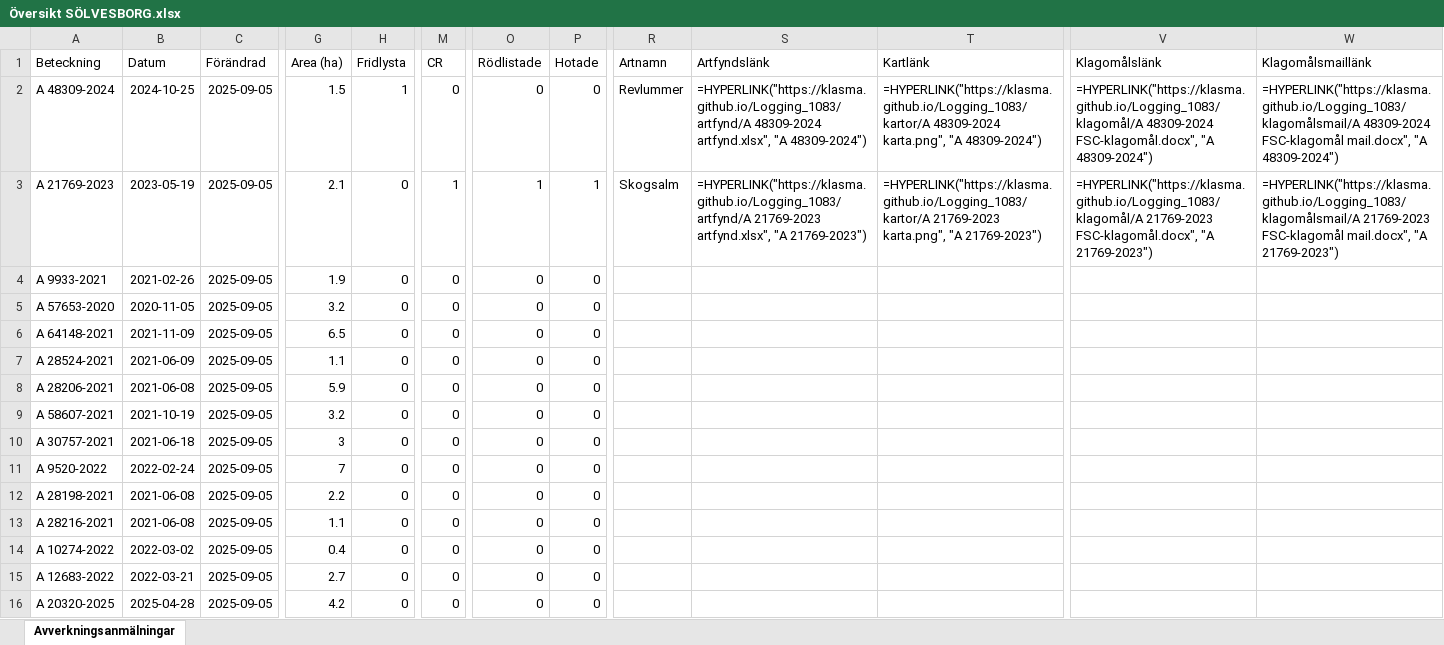
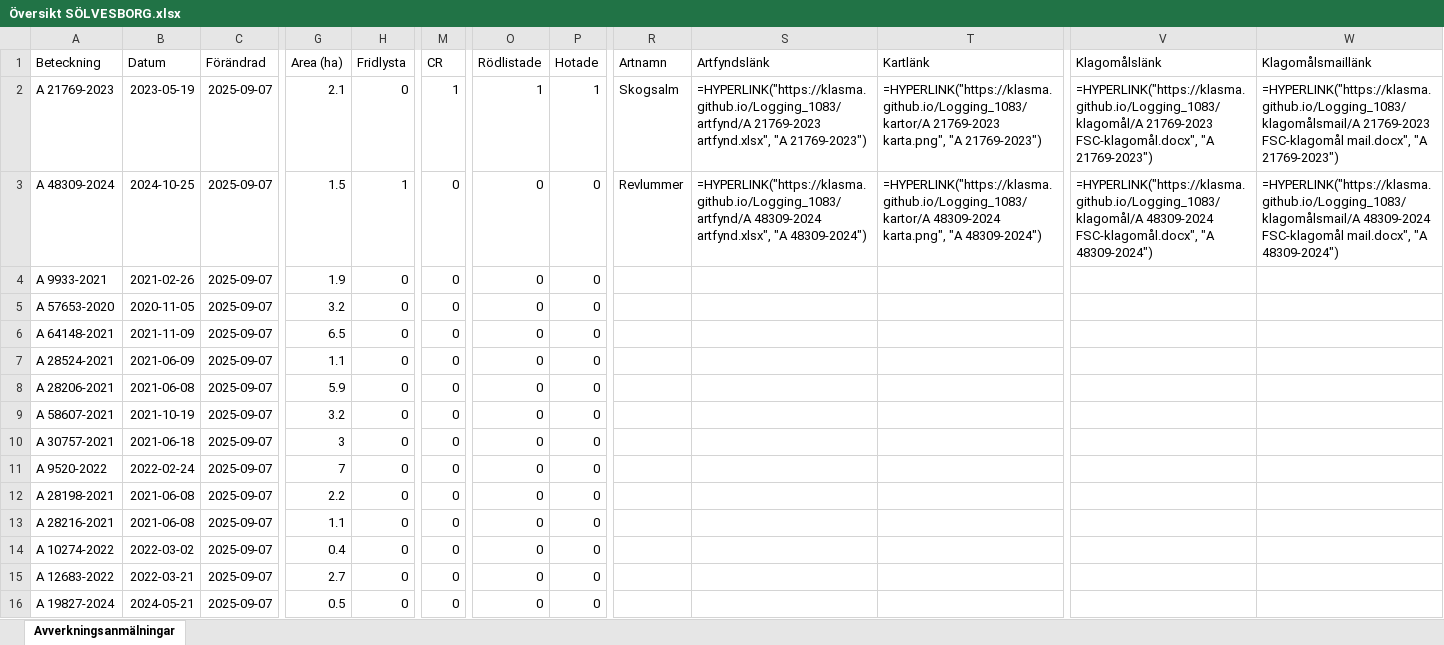
Before and after one commit to klasma/Logging_1083, an Excel workbook: Översikt SÖLVESBORG.xlsx, sheet Avverkningsanmälningar, drawn as a sheet; only a part is shown, gaps mark what is left out; values as stored, in another font and other column widths than the file's, no borders; formulas without a stored value are shown as written; the diff covers the shown part only; the diff names each change by its address in the sheet, - before the commit and + after, or states it on an @@ line.

```diff
--- a/Översikt SÖLVESBORG.xlsx (sheet Avverkningsanmälningar)
+++ b/Översikt SÖLVESBORG.xlsx (sheet Avverkningsanmälningar)
-A2 (Beteckning): A 48309-2024
+A2 (Beteckning): A 21769-2023
-B2 (Datum): 2024-10-25
+B2 (Datum): 2023-05-19
-C2:C16 (Förändrad): 2025-09-05
+C2:C16 (Förändrad): 2025-09-07
-G2 (Area (ha)): 1.5
+G2 (Area (ha)): 2.1
-H2 (Fridlysta): 1
+H2 (Fridlysta): 0
-M2 (CR): 0
+M2 (CR): 1
-O2 (Rödlistade): 0
+O2 (Rödlistade): 1
-P2 (Hotade): 0
+P2 (Hotade): 1
-R2 (Artnamn): Revlummer
+R2 (Artnamn): Skogsalm
-S2 (Artfyndslänk): =HYPERLINK("https://klasma.github.io/Logging_1083/artfynd/A 48309-2024 artfynd.xlsx", "A 48309-2024")
+S2 (Artfyndslänk): =HYPERLINK("https://klasma.github.io/Logging_1083/artfynd/A 21769-2023 artfynd.xlsx", "A 21769-2023")
-T2 (Kartlänk): =HYPERLINK("https://klasma.github.io/Logging_1083/kartor/A 48309-2024 karta.png", "A 48309-2024")
+T2 (Kartlänk): =HYPERLINK("https://klasma.github.io/Logging_1083/kartor/A 21769-2023 karta.png", "A 21769-2023")
-V2 (Klagomålslänk): =HYPERLINK("https://klasma.github.io/Logging_1083/klagomål/A 48309-2024 FSC-klagomål.docx", "A 48309-2024")
+V2 (Klagomålslänk): =HYPERLINK("https://klasma.github.io/Logging_1083/klagomål/A 21769-2023 FSC-klagomål.docx", "A 21769-2023")
-W2 (Klagomålsmaillänk): =HYPERLINK("https://klasma.github.io/Logging_1083/klagomålsmail/A 48309-2024 FSC-klagomål mail.docx", "A 48309-2024")
+W2 (Klagomålsmaillänk): =HYPERLINK("https://klasma.github.io/Logging_1083/klagomålsmail/A 21769-2023 FSC-klagomål mail.docx", "A 21769-2023")
-A3 (Beteckning): A 21769-2023
+A3 (Beteckning): A 48309-2024
-B3 (Datum): 2023-05-19
+B3 (Datum): 2024-10-25
-G3 (Area (ha)): 2.1
+G3 (Area (ha)): 1.5
-H3 (Fridlysta): 0
+H3 (Fridlysta): 1
-M3 (CR): 1
+M3 (CR): 0
-O3 (Rödlistade): 1
+O3 (Rödlistade): 0
-P3 (Hotade): 1
+P3 (Hotade): 0
-R3 (Artnamn): Skogsalm
+R3 (Artnamn): Revlummer
-S3 (Artfyndslänk): =HYPERLINK("https://klasma.github.io/Logging_1083/artfynd/A 21769-2023 artfynd.xlsx", "A 21769-2023")
+S3 (Artfyndslänk): =HYPERLINK("https://klasma.github.io/Logging_1083/artfynd/A 48309-2024 artfynd.xlsx", "A 48309-2024")
-T3 (Kartlänk): =HYPERLINK("https://klasma.github.io/Logging_1083/kartor/A 21769-2023 karta.png", "A 21769-2023")
+T3 (Kartlänk): =HYPERLINK("https://klasma.github.io/Logging_1083/kartor/A 48309-2024 karta.png", "A 48309-2024")
-V3 (Klagomålslänk): =HYPERLINK("https://klasma.github.io/Logging_1083/klagomål/A 21769-2023 FSC-klagomål.docx", "A 21769-2023")
+V3 (Klagomålslänk): =HYPERLINK("https://klasma.github.io/Logging_1083/klagomål/A 48309-2024 FSC-klagomål.docx", "A 48309-2024")
-W3 (Klagomålsmaillänk): =HYPERLINK("https://klasma.github.io/Logging_1083/klagomålsmail/A 21769-2023 FSC-klagomål mail.docx", "A 21769-2023")
+W3 (Klagomålsmaillänk): =HYPERLINK("https://klasma.github.io/Logging_1083/klagomålsmail/A 48309-2024 FSC-klagomål mail.docx", "A 48309-2024")
-A16 (Beteckning): A 20320-2025
+A16 (Beteckning): A 19827-2024
-B16 (Datum): 2025-04-28
+B16 (Datum): 2024-05-21
-G16 (Area (ha)): 4.2
+G16 (Area (ha)): 0.5
```
Also changed, not shown: 293 edited cells elsewhere in this sheet, artfynd/A 21769-2023 artfynd.xlsx, artfynd/A 48309-2024 artfynd.xlsx, 9 other files.
